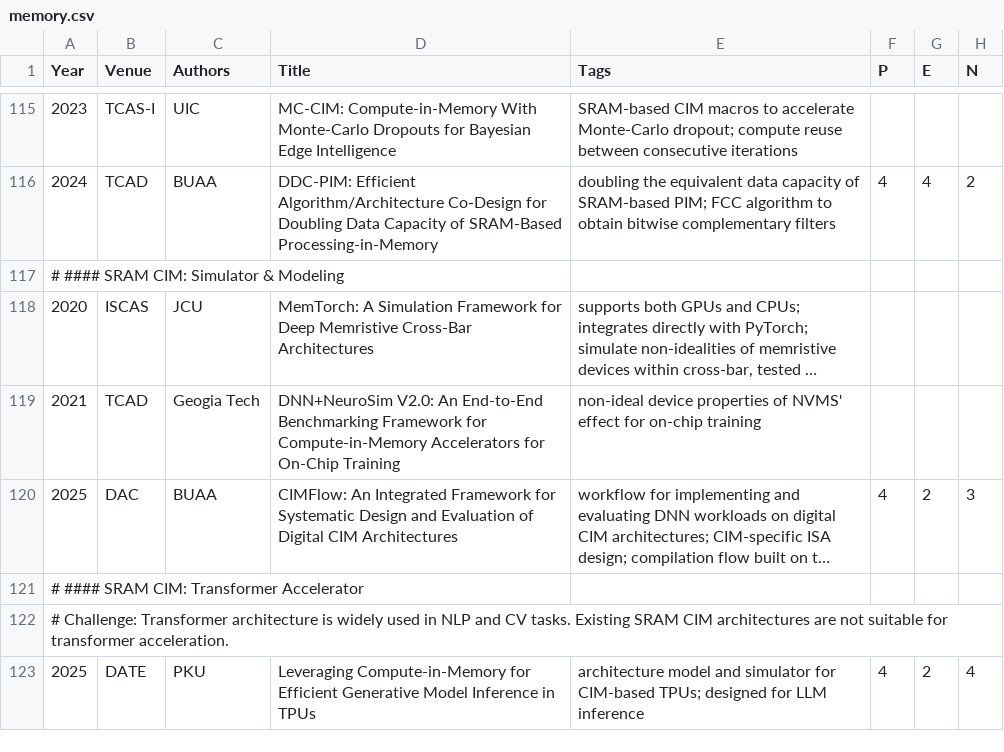
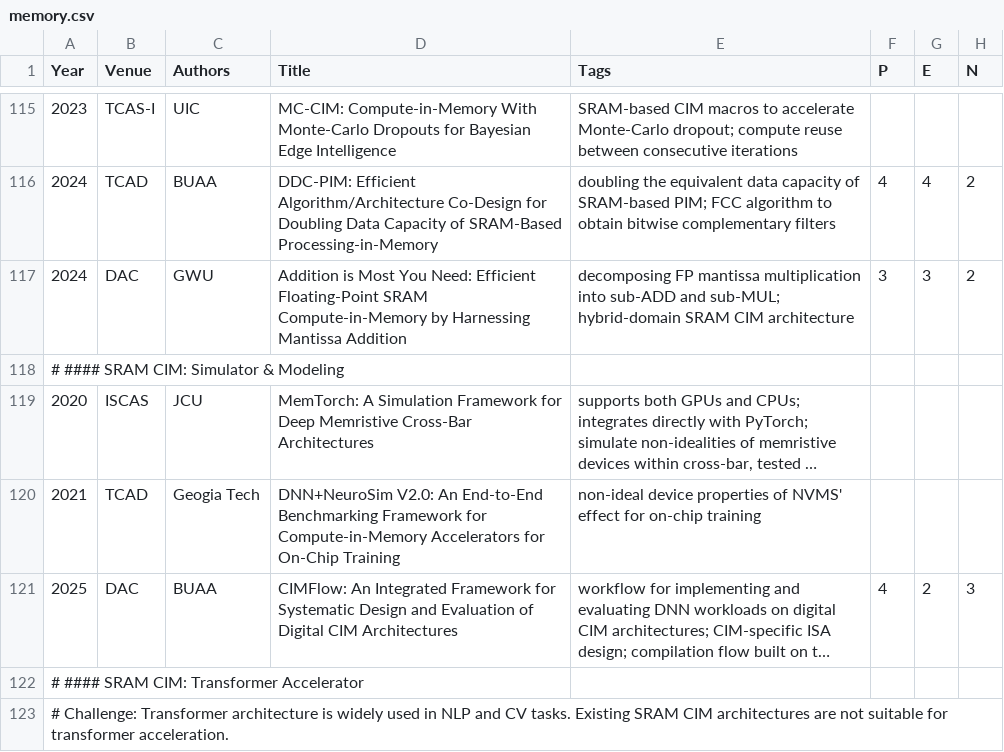
Before and after one commit to for-the-juan/review, a CSV file: docs/data/hardware/memory.csv, drawn as a sheet; only a part is shown, gaps mark what is left out; the shorter side is filled out with more unchanged rows; long unchanged cells end in …; the diff names each change by its address in the sheet, - before the commit and + after, or states it on an @@ line.

Commit message:
one more about SRAM CIM.

```diff
--- a/docs/data/hardware/memory.csv
+++ b/docs/data/hardware/memory.csv
+row 117: 2024 | DAC | GWU | Addition is Most You Need: Efficient Floating-Point SRAM Compute-in-Memory by Harnessing Mantissa Addition | decomposing FP mantissa multiplication into sub-ADD and sub-MUL; hybrid-domain SRAM CIM architecture | 3 | 3 | 2
```
